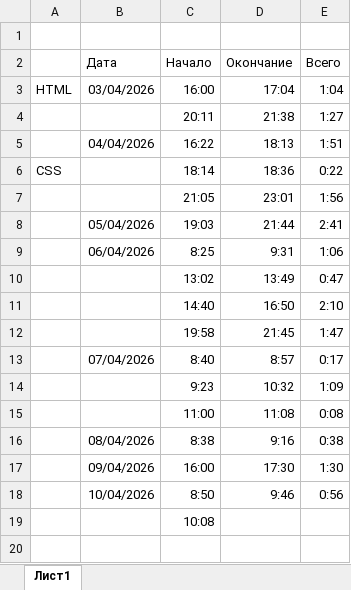
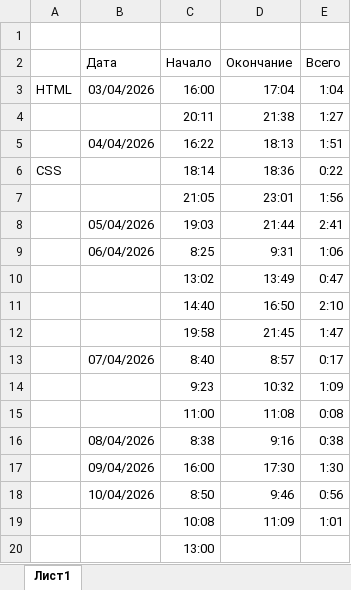
Before and after one commit to my-user-git/one-page, an Excel workbook: local/время-выполнения.xlsx, sheet Лист1, drawn as a sheet; values as stored, in another font and other column widths than the file's, no borders; addresses are those after the commit; the diff names each change by its address in the sheet, - before the commit and + after, or states it on an @@ line.

```diff
--- a/local/время-выполнения.xlsx (sheet Лист1)
+++ b/local/время-выполнения.xlsx (sheet Лист1)
+row 19:  |  | 10:08 | 11:09 | 1:01
-C20 (Начало): 10:08
+C20 (Начало): 13:00
```
Also changed, not shown: 6 other files.
